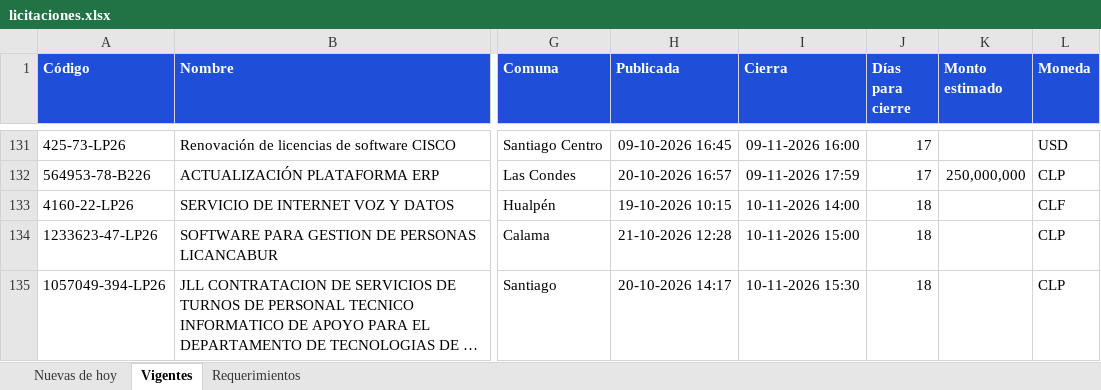
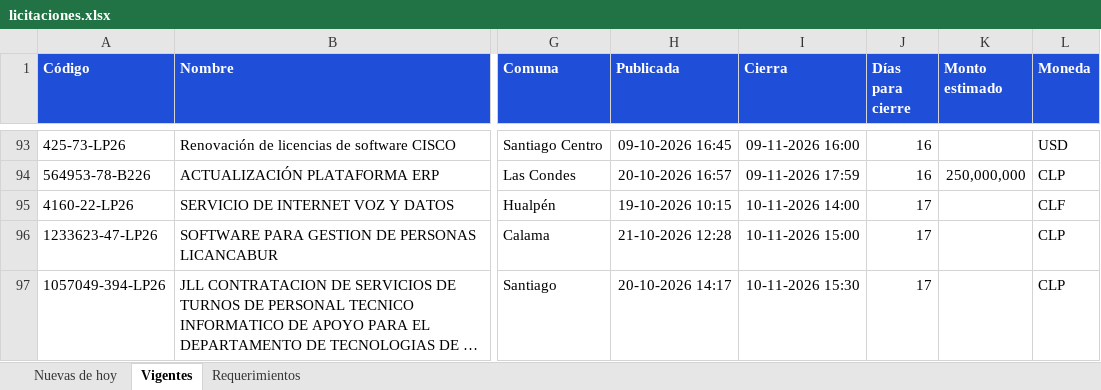
Before and after one commit to annibe/radar-licitaciones, an Excel workbook: web/descargas/licitaciones.xlsx, sheet Vigentes, drawn as a sheet; only a part is shown, gaps mark what is left out; long unchanged cells end in …; values as stored, in another font and other column widths than the file's, no borders; addresses are those after the commit; the diff covers the shown part only; the diff names each change by its address in the sheet, - before the commit and + after, or states it on an @@ line.

```diff
--- a/web/descargas/licitaciones.xlsx (sheet Vigentes)
+++ b/web/descargas/licitaciones.xlsx (sheet Vigentes)
-J93:J94 (Días para cierre): 17
+J93:J94 (Días para cierre): 16
-J95:J97 (Días para cierre): 18
+J95:J97 (Días para cierre): 17
```
Also changed, not shown: 16 added rows, 52 removed rows and 89 edited cells elsewhere in this sheet, sheet Requerimientos, sheet Nuevas de hoy, formulas that keep their value, 4 other files.
